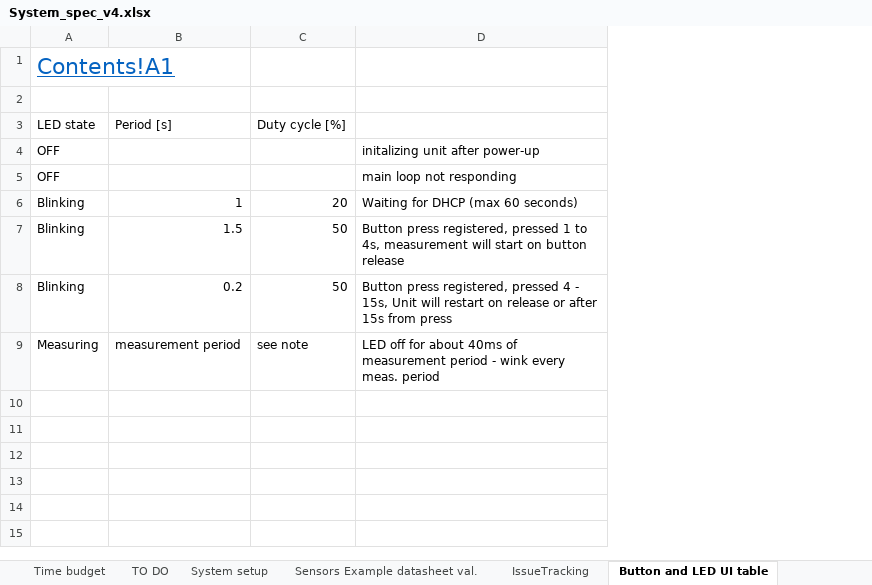
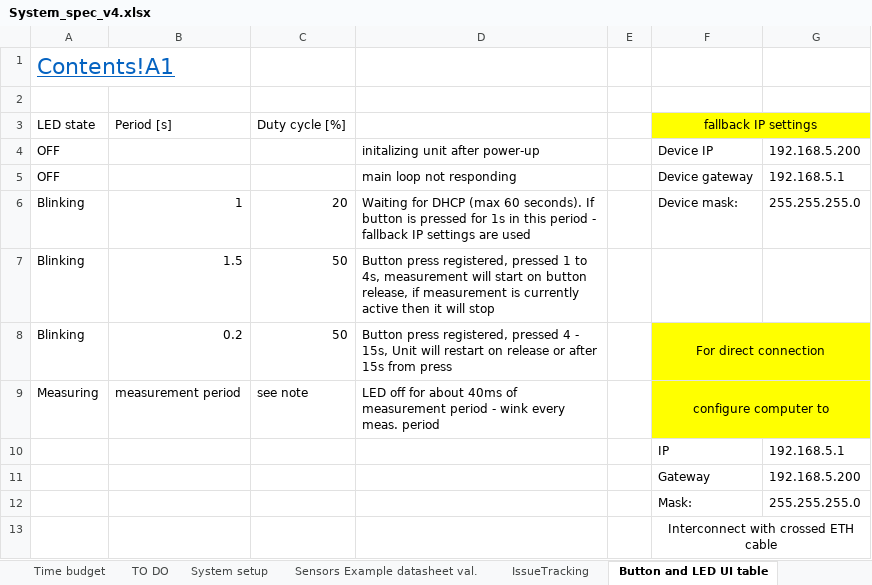
Before and after one commit to Yourigh/FRA_Sensor_platform, an Excel workbook: 1-SystemDocs/System_spec_v4.xlsx, sheet Button and LED UI table, drawn as a sheet; values as stored, in another font and other column widths than the file's, no borders; the diff names each change by its address in the sheet, - before the commit and + after, or states it on an @@ line.

Commit message:
button stop measurement fcn, static fallback IP, V1.7 release

```diff
--- a/1-SystemDocs/System_spec_v4.xlsx (sheet Button and LED UI table)
+++ b/1-SystemDocs/System_spec_v4.xlsx (sheet Button and LED UI table)
+column E, empty
+column F, rows 3-9: fallback IP settings | Device IP | Device gateway | Device mask: |  | For direct connection | configure computer to
+column G, rows 4-6: 192.168.5.200 | 192.168.5.1 | 255.255.255.0
-D6: …(max 60 seconds)
+D6: …(max 60 seconds). If button is pressed for 1s in this period - fallback IP settings are used
-D7: …on button release
+D7: …on button release, if measurement is currently active then it will stop
+row 10:  |  |  |  |  | IP | 192.168.5.1
+row 11:  |  |  |  |  | Gateway | 192.168.5.200
+row 12:  |  |  |  |  | Mask: | 255.255.255.0
+row 13:  |  |  |  |  | Interconnect with crossed ETH cable
```
Also changed, not shown: charts or pictures, 9 other files.
